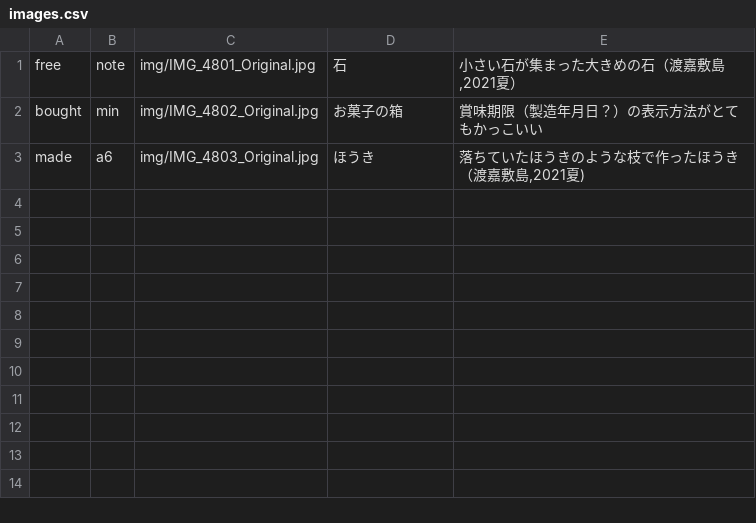
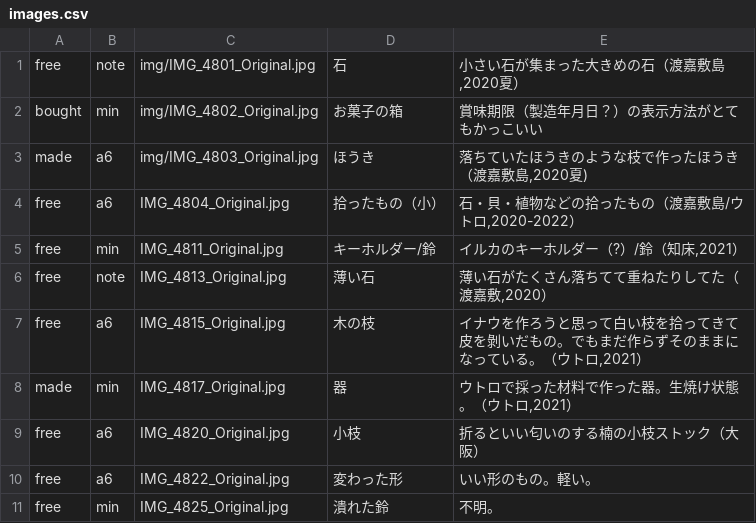
Before and after one commit to nakaokaori/the-things-i-we-own, a CSV file: images.csv, drawn as a sheet.

Commit message:
Update images.csv

```diff
--- a/images.csv
+++ b/images.csv
@@ -1,3 +1,11 @@
-free,note,"img/IMG_4801_Original.jpg","石","小さい石が集まった大きめの石（渡嘉敷島,2021夏）",
+free,note,"img/IMG_4801_Original.jpg","石","小さい石が集まった大きめの石（渡嘉敷島,2020夏）",
 bought,min,"img/IMG_4802_Original.jpg","お菓子の箱","賞味期限（製造年月日？）の表示方法がとてもかっこいい",
-made,a6,"img/IMG_4803_Original.jpg","ほうき","落ちていたほうきのような枝で作ったほうき（渡嘉敷島,2021夏)",
+made,a6,"img/IMG_4803_Original.jpg","ほうき","落ちていたほうきのような枝で作ったほうき（渡嘉敷島,2020夏)",
+free,a6,"IMG_4804_Original.jpg","拾ったもの（小）","石・貝・植物などの拾ったもの（渡嘉敷島/ウトロ,2020-2022）",
+free,min,"IMG_4811_Original.jpg","キーホルダー/鈴","イルカのキーホルダー（?）/鈴（知床,2021）",
+free,note,"IMG_4813_Original.jpg","薄い石","薄い石がたくさん落ちてて重ねたりしてた（渡嘉敷,2020）",
+free,a6,"IMG_4815_Original.jpg","木の枝","イナウを作ろうと思って白い枝を拾ってきて皮を剝いだもの。でもまだ作らずそのままになっている。（ウトロ,2021）",
+made,min,"IMG_4817_Original.jpg","器","ウトロで採った材料で作った器。生焼け状態。（ウトロ,2021）",
+free,a6,"IMG_4820_Original.jpg","小枝","折るといい匂いのする楠の小枝ストック（大阪）",
+free,a6,"IMG_4822_Original.jpg","変わった形","いい形のもの。軽い。",
+free,min,"IMG_4825_Original.jpg","潰れた鈴","不明。",
```
